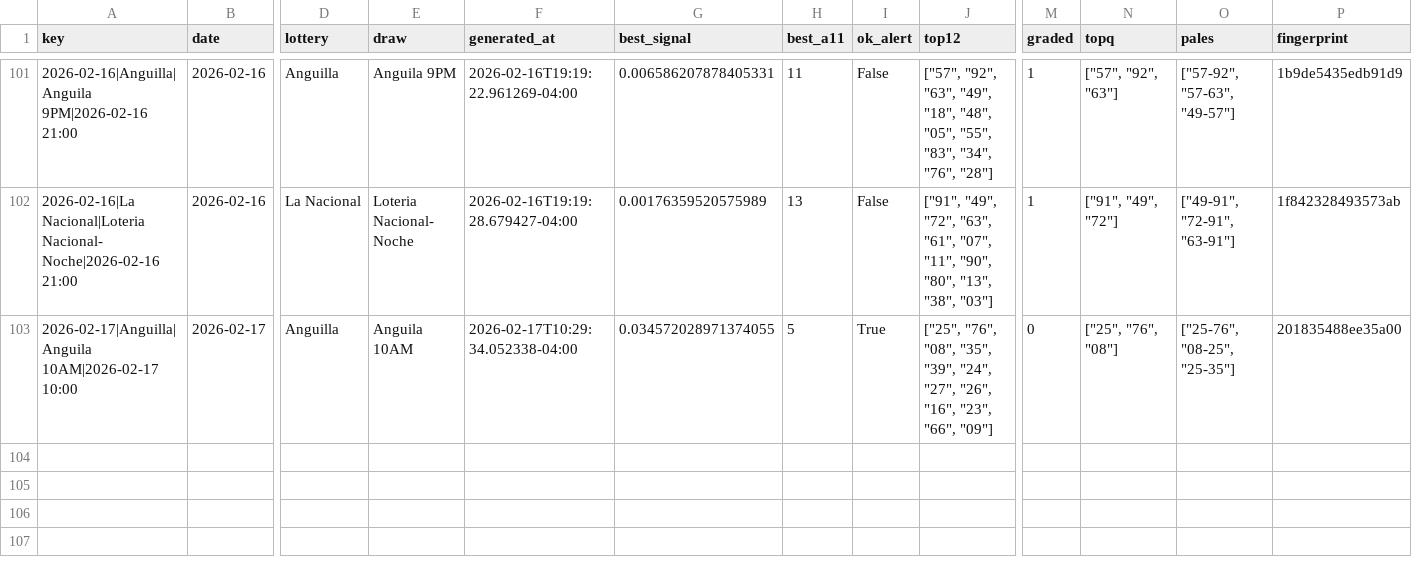
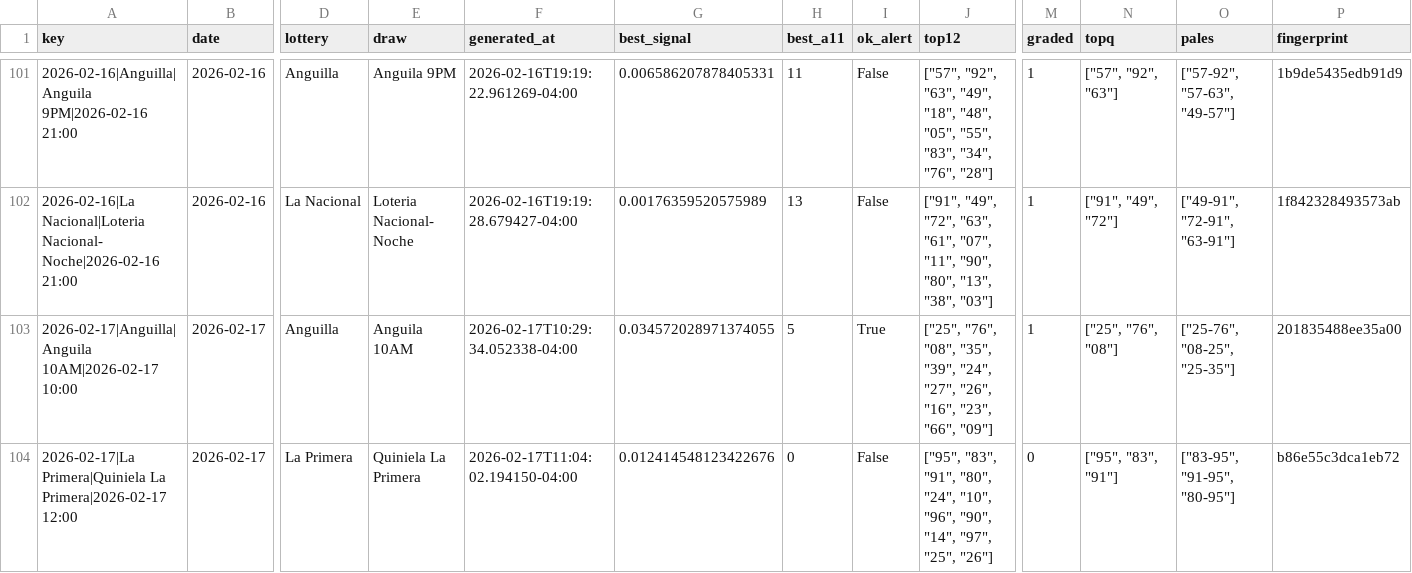
Before and after one commit to carbosota1/LotMix, a CSV file: data/picks_log.csv, drawn as a sheet; only a part is shown, gaps mark what is left out; rows hold the shown columns only; the diff names each change by its address in the sheet, - before the commit and + after, or states it on an @@ line.

```diff
--- a/data/picks_log.csv
+++ b/data/picks_log.csv
-M103 (graded): 0
+M103 (graded): 1
+row 104: 2026-02-17|La Primera|Quiniela La Primera|2026-02-17 12:00 | 2026-02-17 | La Primera | Quiniela La Primera | 2026-02-17T11:04:02.194150-04:00 | 0.012414548123422676 | 0 | False | ["95", "83", "91", "80", "24", "10", "96", "90", "14", "97", "25", "26"] | 0 | ["95", "83", "91"] | ["83-95", "91-95", "80-95"] | b86e55c3dca1eb72
```
Also changed, not shown: 3 other files.
